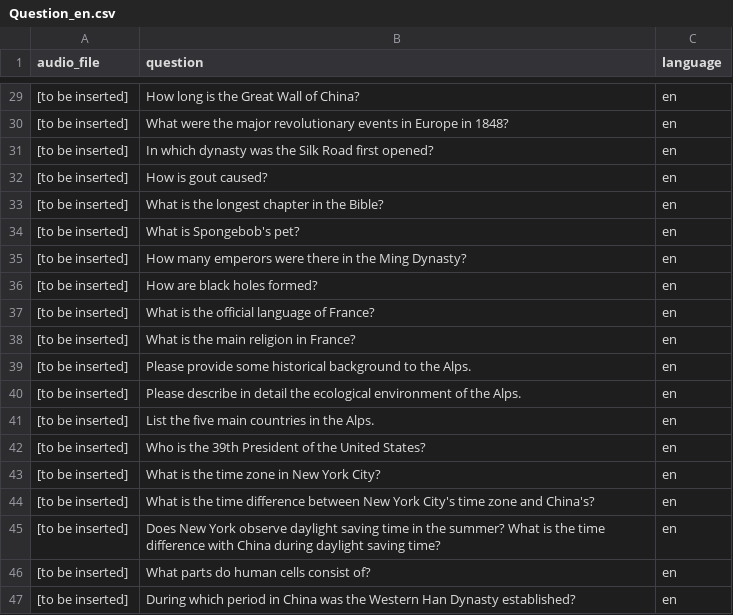
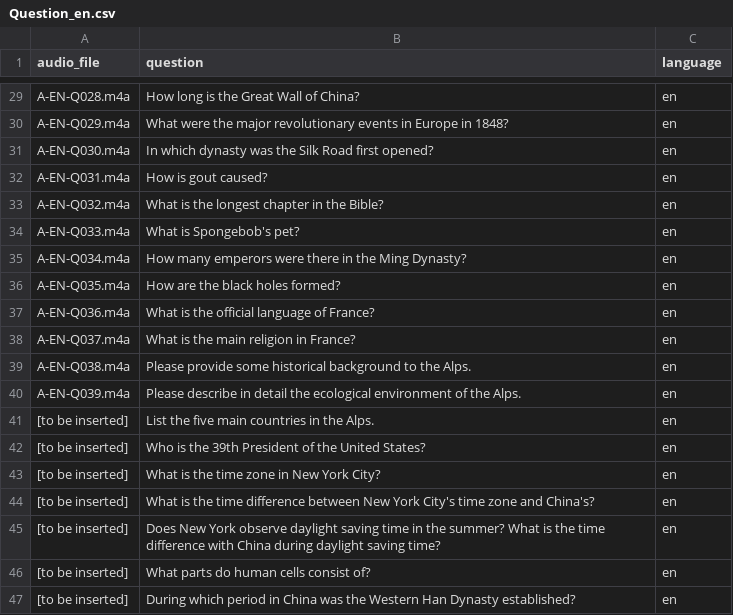
Before and after one commit to dorcagombar/BME-Comparative-Analysis-of-Intelligent-Assistants, a CSV file: data/Question_en.csv, drawn as a sheet; only a part is shown, gaps mark what is left out; the diff covers the shown part only.

Commit message:
Update Question_en.csv

```diff
--- a/data/Question_en.csv
+++ b/data/Question_en.csv
@@ -29,13 +29,13 @@ audio_file,question,language
-[to be inserted],How long is the Great Wall of China?,en
-[to be inserted],What were the major revolutionary events in Europe in 1848?,en
-[to be inserted],In which dynasty was the Silk Road first opened?,en
-[to be inserted],How is gout caused?,en
-[to be inserted],What is the longest chapter in the Bible?,en
-[to be inserted],What is Spongebob's pet?,en
-[to be inserted],How many emperors were there in the Ming Dynasty?,en
-[to be inserted],How are black holes formed?,en
-[to be inserted],What is the official language of France?,en
-[to be inserted],What is the main religion in France?,en
-[to be inserted],Please provide some historical background to the Alps.,en
-[to be inserted],Please describe in detail the ecological environment of the Alps.,en
+A-EN-Q028.m4a,How long is the Great Wall of China?,en
+A-EN-Q029.m4a,What were the major revolutionary events in Europe in 1848?,en
+A-EN-Q030.m4a,In which dynasty was the Silk Road first opened?,en
+A-EN-Q031.m4a,How is gout caused?,en
+A-EN-Q032.m4a,What is the longest chapter in the Bible?,en
+A-EN-Q033.m4a,What is Spongebob's pet?,en
+A-EN-Q034.m4a,How many emperors were there in the Ming Dynasty?,en
+A-EN-Q035.m4a,How are the black holes formed?,en
+A-EN-Q036.m4a,What is the official language of France?,en
+A-EN-Q037.m4a,What is the main religion in France?,en
+A-EN-Q038.m4a,Please provide some historical background to the Alps.,en
+A-EN-Q039.m4a,Please describe in detail the ecological environment of the Alps.,en
 [to be inserted],List the five main countries in the Alps.,en
```
Also changed, not shown: 27 edited cells elsewhere in this file.
